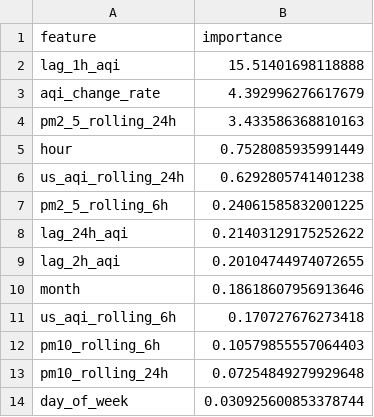
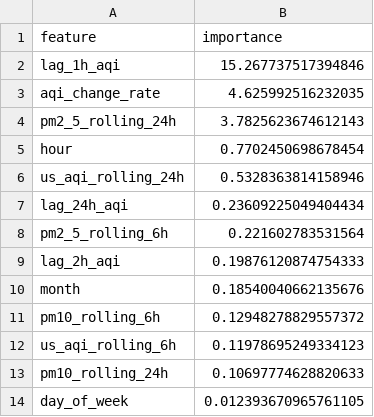
Before and after one commit to ahmed-121174/HazaraAQI_10Pearls, a CSV file: models/shap_importance.csv, drawn as a sheet.

Commit message:
[Daily] Retrained models + updated SHAP importance

```diff
--- a/models/shap_importance.csv
+++ b/models/shap_importance.csv
@@ -1,14 +1,14 @@
 feature,importance
-lag_1h_aqi,15.51401698118888
-aqi_change_rate,4.392996276617679
-pm2_5_rolling_24h,3.433586368810163
-hour,0.7528085935991449
-us_aqi_rolling_24h,0.6292805741401238
-pm2_5_rolling_6h,0.24061585832001225
-lag_24h_aqi,0.21403129175252622
-lag_2h_aqi,0.20104744974072655
-month,0.18618607956913646
-us_aqi_rolling_6h,0.170727676273418
-pm10_rolling_6h,0.10579855557064403
-pm10_rolling_24h,0.07254849279929648
-day_of_week,0.030925600853378744
+lag_1h_aqi,15.267737517394846
+aqi_change_rate,4.625992516232035
+pm2_5_rolling_24h,3.7825623674612143
+hour,0.7702450698678454
+us_aqi_rolling_24h,0.5328363814158946
+lag_24h_aqi,0.23609225049404434
+pm2_5_rolling_6h,0.221602783531564
+lag_2h_aqi,0.19876120874754333
+month,0.18540040662135676
+pm10_rolling_6h,0.12948278829557372
+us_aqi_rolling_6h,0.11978695249334123
+pm10_rolling_24h,0.10697774628820633
+day_of_week,0.012393670965761105
```
Also changed, not shown: models/training_results.csv, 4 other files.
